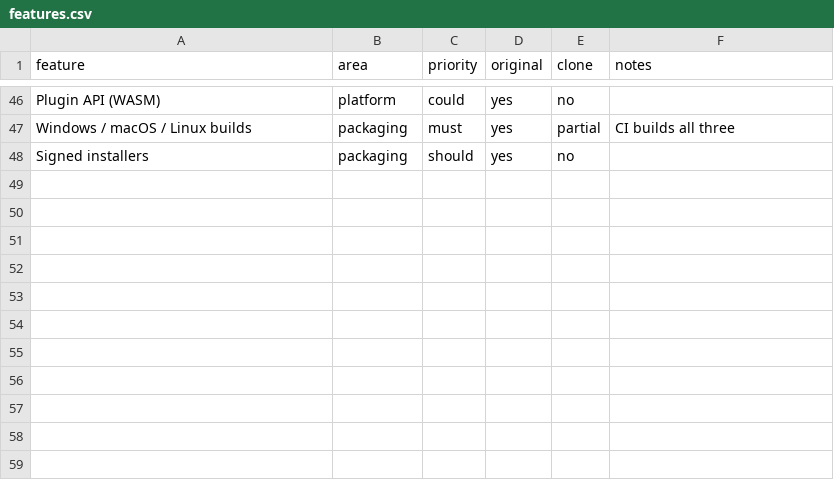
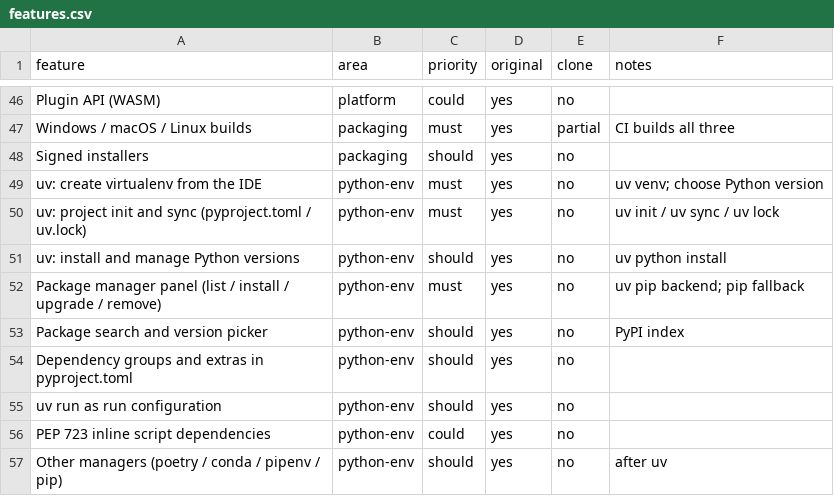
Before and after one commit to caVenikk/pyoxide-ide, a CSV file: replica/features.csv, drawn as a sheet; only a part is shown, gaps mark what is left out.

```diff
--- a/replica/features.csv
+++ b/replica/features.csv
@@ -48 +48,10 @@ Windows / macOS / Linux builds,packaging,must,yes,partial,CI builds all three
 Signed installers,packaging,should,yes,no,
+uv: create virtualenv from the IDE,python-env,must,yes,no,uv venv; choose Python version
+uv: project init and sync (pyproject.toml / uv.lock),python-env,must,yes,no,uv init / uv sync / uv lock
+uv: install and manage Python versions,python-env,should,yes,no,uv python install
+Package manager panel (list / install / upgrade / remove),python-env,must,yes,no,uv pip backend; pip fallback
+Package search and version picker,python-env,should,yes,no,PyPI index
+Dependency groups and extras in pyproject.toml,python-env,should,yes,no,
+uv run as run configuration,python-env,should,yes,no,
+PEP 723 inline script dependencies,python-env,could,yes,no,
+Other managers (poetry / conda / pipenv / pip),python-env,should,yes,no,after uv
```
Also changed, not shown: 3 other files.
